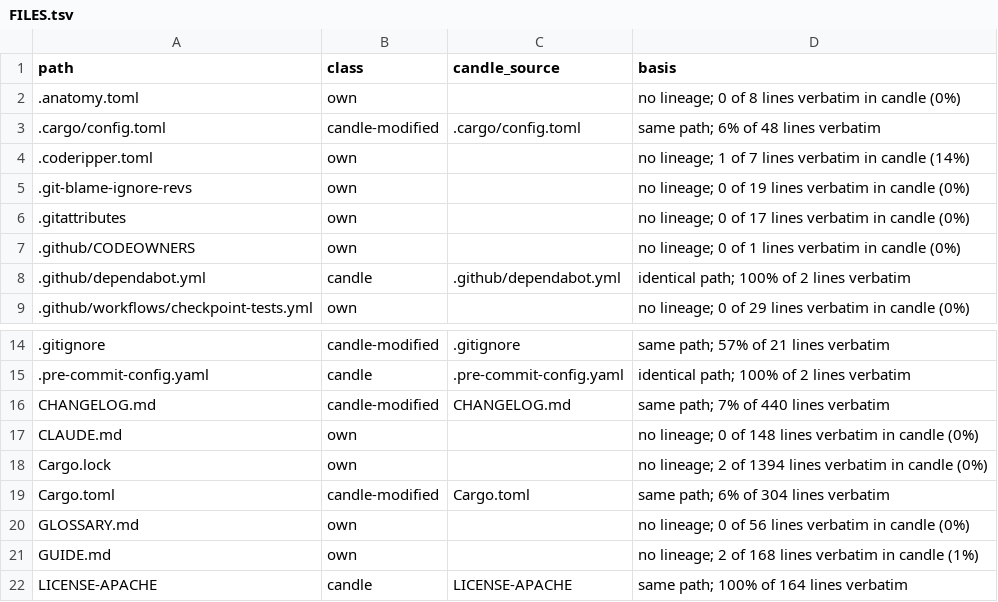
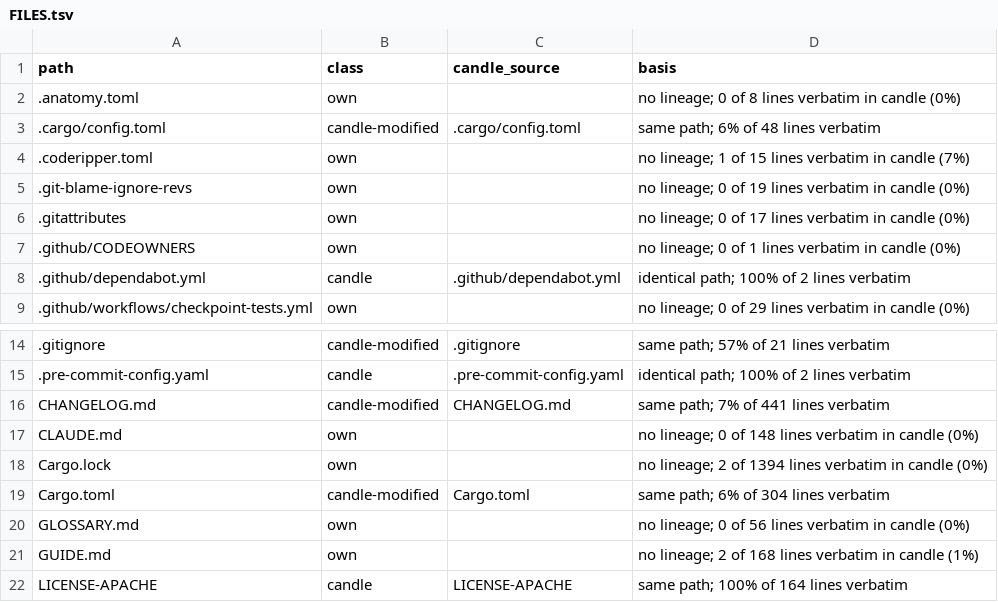
Before and after one commit to ciresnave/fuel, a TSV file: docs/provenance/FILES.tsv, drawn as a sheet; only a part is shown, gaps mark what is left out.

```diff
--- a/docs/provenance/FILES.tsv
+++ b/docs/provenance/FILES.tsv
@@ -3,3 +3,3 @@ path	class	candle_source	basis
 .cargo/config.toml	candle-modified	.cargo/config.toml	same path; 6% of 48 lines verbatim
-.coderipper.toml	own		no lineage; 1 of 7 lines verbatim in candle (14%)
+.coderipper.toml	own		no lineage; 1 of 15 lines verbatim in candle (7%)
 .git-blame-ignore-revs	own		no lineage; 0 of 19 lines verbatim in candle (0%)
@@ -15,3 +15,3 @@ path	class	candle_source	basis
 .pre-commit-config.yaml	candle	.pre-commit-config.yaml	identical path; 100% of 2 lines verbatim
-CHANGELOG.md	candle-modified	CHANGELOG.md	same path; 7% of 440 lines verbatim
+CHANGELOG.md	candle-modified	CHANGELOG.md	same path; 7% of 441 lines verbatim
 CLAUDE.md	own		no lineage; 0 of 148 lines verbatim in candle (0%)
```
